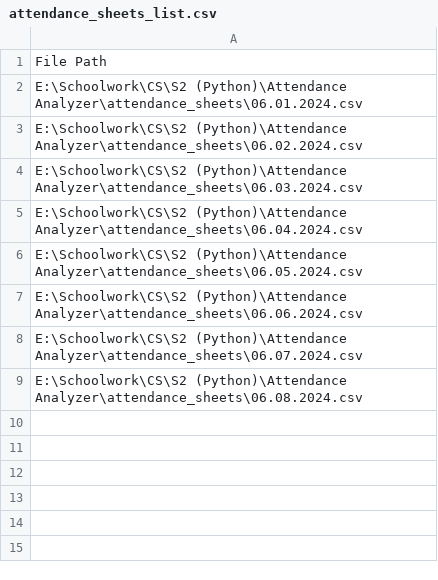
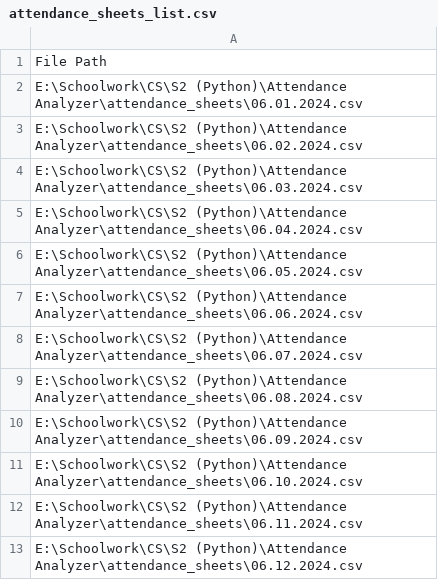
Before and after one commit to zachr2564/S2_py_final, a CSV file: attendance_sheets/attendance_sheets_list.csv, drawn as a sheet.

```diff
--- a/attendance_sheets/attendance_sheets_list.csv
+++ b/attendance_sheets/attendance_sheets_list.csv
@@ -9 +9,5 @@ E:\Schoolwork\CS\S2 (Python)\Attendance Analyzer\attendance_sheets\06.07.2024.cs
 E:\Schoolwork\CS\S2 (Python)\Attendance Analyzer\attendance_sheets\06.08.2024.csv
+E:\Schoolwork\CS\S2 (Python)\Attendance Analyzer\attendance_sheets\06.09.2024.csv
+E:\Schoolwork\CS\S2 (Python)\Attendance Analyzer\attendance_sheets\06.10.2024.csv
+E:\Schoolwork\CS\S2 (Python)\Attendance Analyzer\attendance_sheets\06.11.2024.csv
+E:\Schoolwork\CS\S2 (Python)\Attendance Analyzer\attendance_sheets\06.12.2024.csv
```
Also changed, not shown: attendance_sheets/06.02.2024.csv, attendance_sheets/06.03.2024.csv, 2 other files.
